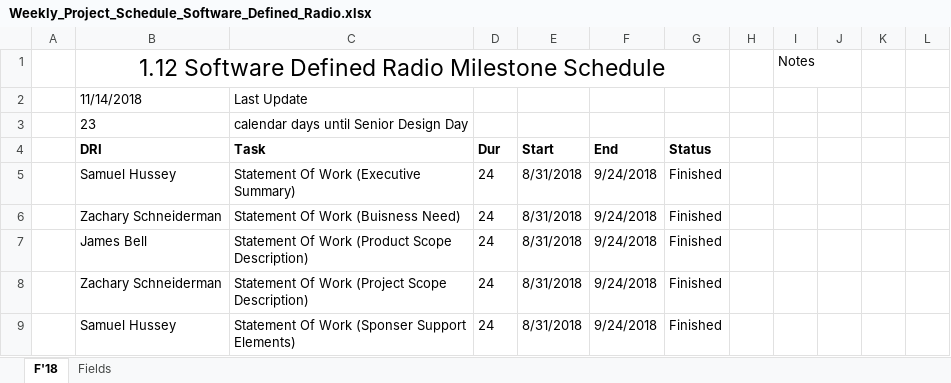
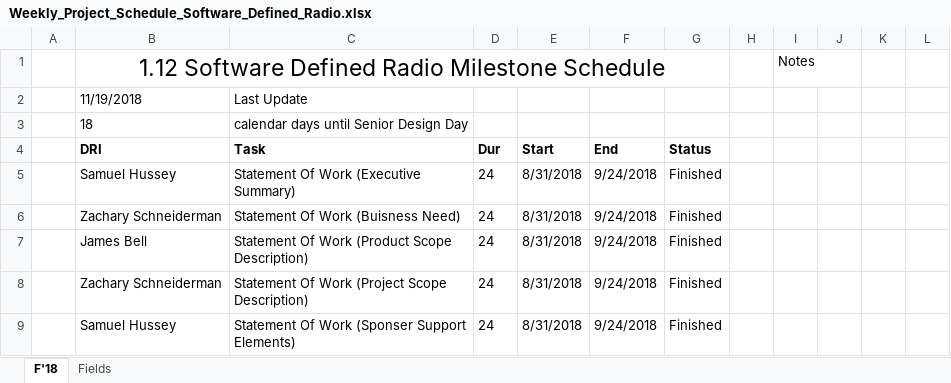
Before and after one commit to ZSchneiderman/SDR-Senior-Design, an Excel workbook: Weekly_Project_Schedule_Software_Defined_Radio.xlsx, sheet F'18, drawn as a sheet; only a part is shown; values as stored, in another font and other column widths than the file's, no borders; conditional formats not drawn; the diff names each change by its address in the sheet, - before the commit and + after, or states it on an @@ line.

Commit message:
Add files via upload

```diff
--- a/Weekly_Project_Schedule_Software_Defined_Radio.xlsx (sheet F'18)
+++ b/Weekly_Project_Schedule_Software_Defined_Radio.xlsx (sheet F'18)
-B2 (DRI): 11/14/2018
+B2 (DRI): 11/19/2018
-B3 (DRI): 23
+B3 (DRI): 18
```
